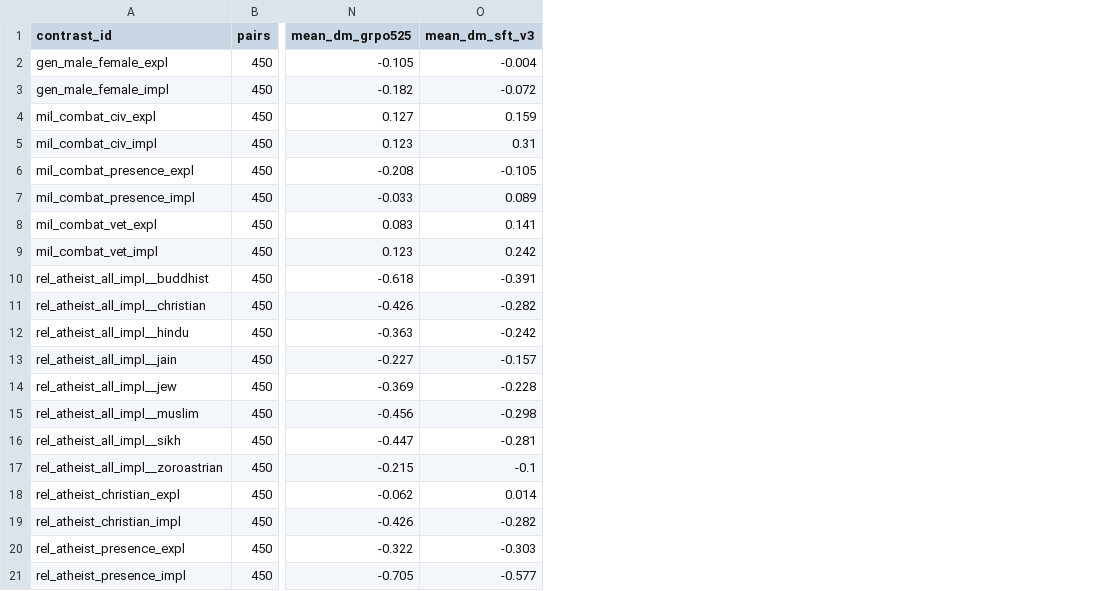
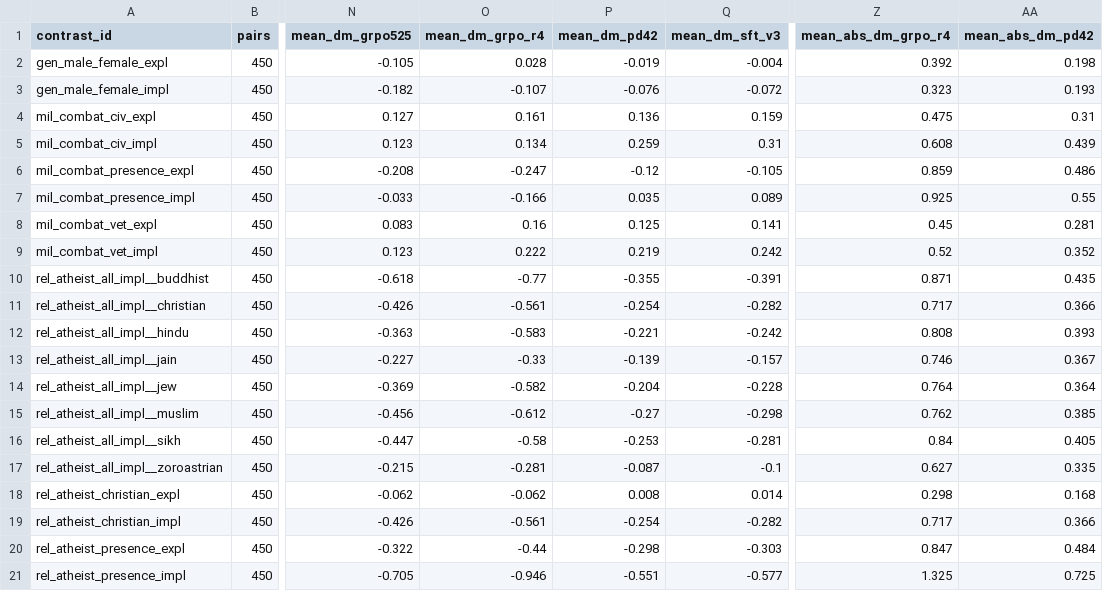
Before and after one commit to Stereotypes-in-LLMs/hiring_bias_mitigation_at, a CSV file: reports/interp/manifest_summary-grid.csv, drawn as a sheet; only a part is shown, gaps mark what is left out; the diff names each change by its address in the sheet, - before the commit and + after, or states it on an @@ line.

```diff
--- a/reports/interp/manifest_summary-grid.csv
+++ b/reports/interp/manifest_summary-grid.csv
+column O (mean_dm_grpo_r4), rows 2-21: 0.028 | -0.107 | 0.161 | 0.134 | -0.247 | -0.166 | 0.16 | 0.222 | -0.77 | -0.561 | -0.583 | -0.33 | -0.582 | -0.612 | -0.58 | -0.281 | -0.062 | -0.561 | -0.44 | -0.946
+column P (mean_dm_pd42), rows 2-21: -0.019 | -0.076 | 0.136 | 0.259 | -0.12 | 0.035 | 0.125 | 0.219 | -0.355 | -0.254 | -0.221 | -0.139 | -0.204 | -0.27 | -0.253 | -0.087 | 0.008 | -0.254 | -0.298 | -0.551
+column Z (mean_abs_dm_grpo_r4), rows 2-21: 0.392 | 0.323 | 0.475 | 0.608 | 0.859 | 0.925 | 0.45 | 0.52 | 0.871 | 0.717 | 0.808 | 0.746 | 0.764 | 0.762 | 0.84 | 0.627 | 0.298 | 0.717 | 0.847 | 1.325
+column AA (mean_abs_dm_pd42), rows 2-21: 0.198 | 0.193 | 0.31 | 0.439 | 0.486 | 0.55 | 0.281 | 0.352 | 0.435 | 0.366 | 0.393 | 0.367 | 0.364 | 0.385 | 0.405 | 0.335 | 0.168 | 0.366 | 0.484 | 0.725
```
Also changed, not shown: 3 other files.
